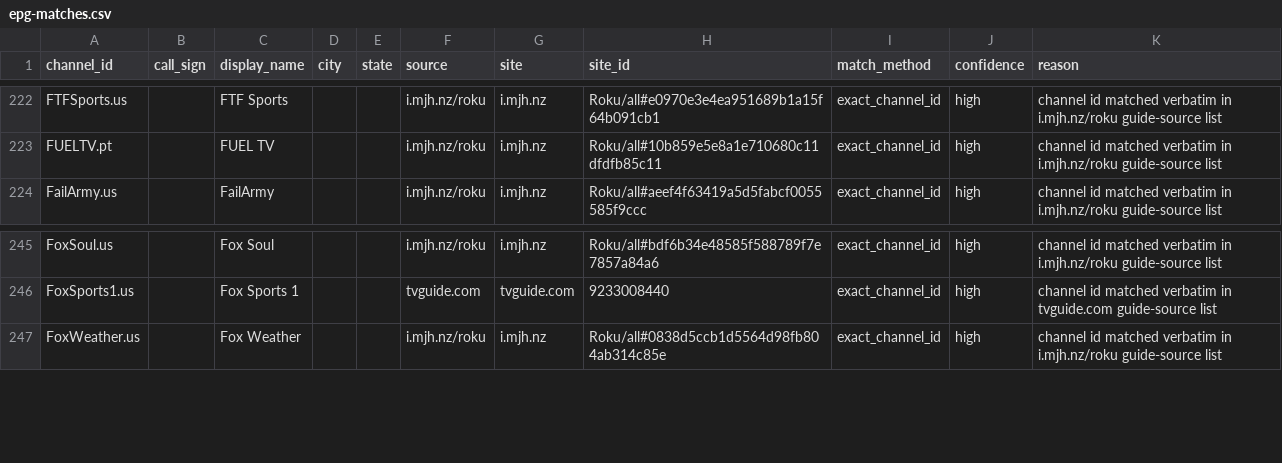
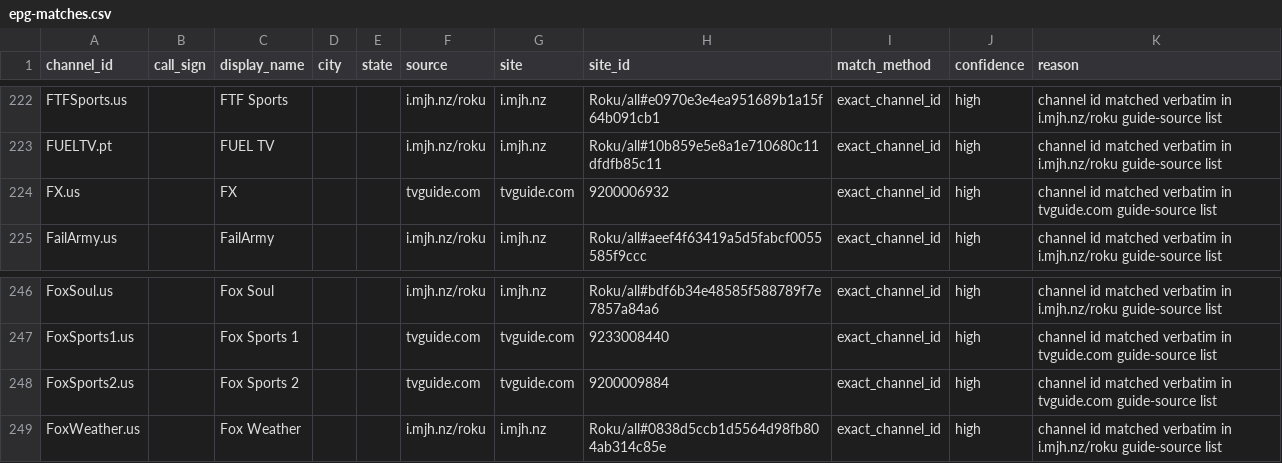
Before and after one commit to 7000premiumchannels/android-tv-guru-playlists, a CSV file: reports/epg-matches.csv, drawn as a sheet; only a part is shown, gaps mark what is left out.

```diff
--- a/reports/epg-matches.csv
+++ b/reports/epg-matches.csv
@@ -223,2 +223,3 @@ FTFSports.us,,FTF Sports,,,i.mjh.nz/roku,i.mjh.nz,Roku/all#e0970e3e4ea951689b1a1
 FUELTV.pt,,FUEL TV,,,i.mjh.nz/roku,i.mjh.nz,Roku/all#10b859e5e8a1e710680c11dfdfb85c11,exact_channel_id,high,channel id matched verbatim in i.mjh.nz/roku guide-source list
+FX.us,,FX,,,tvguide.com,tvguide.com,9200006932,exact_channel_id,high,channel id matched verbatim in tvguide.com guide-source list
 FailArmy.us,,FailArmy,,,i.mjh.nz/roku,i.mjh.nz,Roku/all#aeef4f63419a5d5fabcf0055585f9ccc,exact_channel_id,high,channel id matched verbatim in i.mjh.nz/roku guide-source list
@@ -246,2 +247,3 @@ FoxSoul.us,,Fox Soul,,,i.mjh.nz/roku,i.mjh.nz,Roku/all#bdf6b34e48585f588789f7e78
 FoxSports1.us,,Fox Sports 1,,,tvguide.com,tvguide.com,9233008440,exact_channel_id,high,channel id matched verbatim in tvguide.com guide-source list
+FoxSports2.us,,Fox Sports 2,,,tvguide.com,tvguide.com,9200009884,exact_channel_id,high,channel id matched verbatim in tvguide.com guide-source list
 FoxWeather.us,,Fox Weather,,,i.mjh.nz/roku,i.mjh.nz,Roku/all#0838d5ccb1d5564d98fb804ab314c85e,exact_channel_id,high,channel id matched verbatim in i.mjh.nz/roku guide-source list
```
Also changed, not shown: reports/epg-unmatched.csv, 5 other files.
